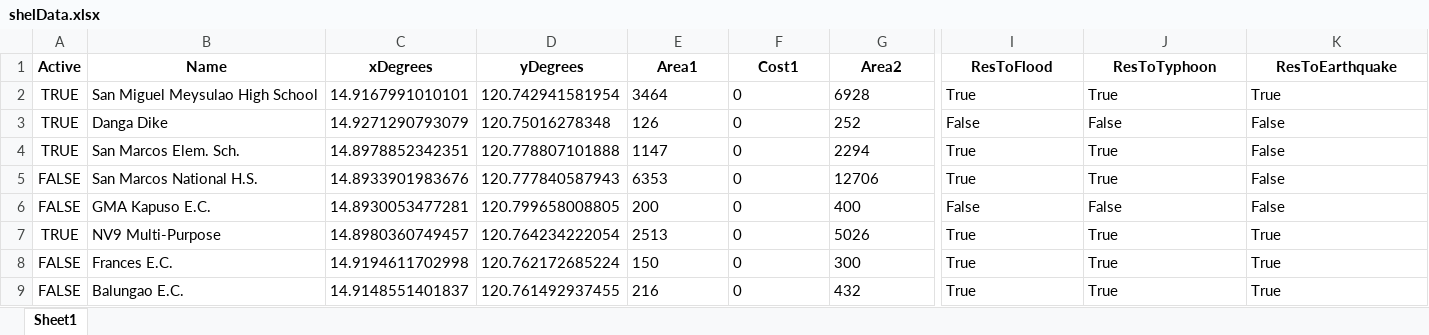
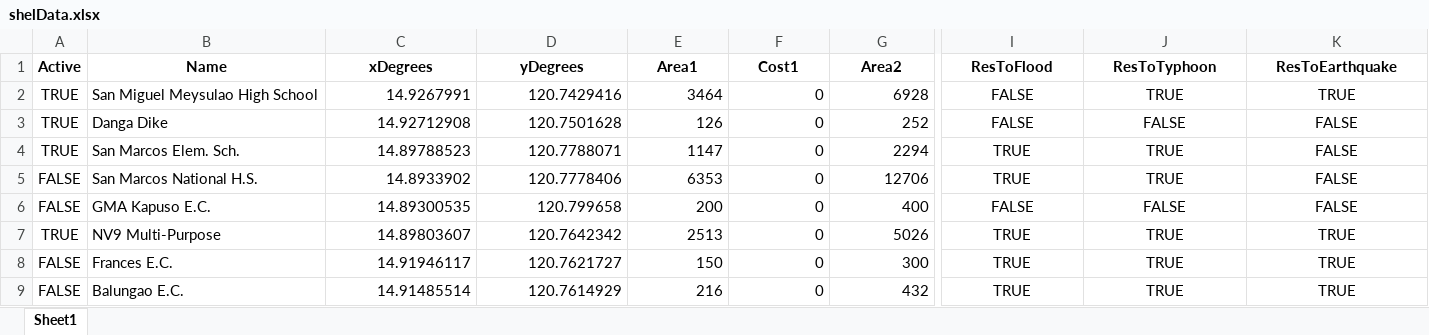
Before and after one commit to Lucianono/ShelterAlloc_Thesis, an Excel workbook: ProgramSrc/shelData.xlsx, sheet Sheet1, drawn as a sheet; only a part is shown, gaps mark what is left out; values as stored, in another font and other column widths than the file's, no borders; the diff covers the shown part only; the diff names each change by its address in the sheet, - before the commit and + after, or states it on an @@ line.

```diff
--- a/ProgramSrc/shelData.xlsx (sheet Sheet1)
+++ b/ProgramSrc/shelData.xlsx (sheet Sheet1)
-C2 (xDegrees): 14.9167991010101
+C2 (xDegrees): 14.9267991
-D2 (yDegrees): 120.742941581954
+D2 (yDegrees): 120.7429416
-E2:G9 alignment: left
+E2:G9 alignment: right
-I2 (ResToFlood): True
+I2 (ResToFlood): FALSE
-I2:K9 alignment: left
+I2:K9 alignment: center
-J2 (ResToTyphoon): True
+J2 (ResToTyphoon): TRUE
-K2 (ResToEarthquake): True
+K2 (ResToEarthquake): TRUE
-C3 (xDegrees): 14.9271290793079
+C3 (xDegrees): 14.92712908
-D3 (yDegrees): 120.75016278348
+D3 (yDegrees): 120.7501628
-I3 (ResToFlood): False
+I3 (ResToFlood): FALSE
-J3 (ResToTyphoon): False
+J3 (ResToTyphoon): FALSE
-K3:K6 (ResToEarthquake): False
+K3:K6 (ResToEarthquake): FALSE
-C4 (xDegrees): 14.8978852342351
+C4 (xDegrees): 14.89788523
-D4 (yDegrees): 120.778807101888
+D4 (yDegrees): 120.7788071
-I4:I5 (ResToFlood): True
+I4:I5 (ResToFlood): TRUE
-J4:J5 (ResToTyphoon): True
+J4:J5 (ResToTyphoon): TRUE
-C5 (xDegrees): 14.8933901983676
+C5 (xDegrees): 14.8933902
-D5 (yDegrees): 120.777840587943
+D5 (yDegrees): 120.7778406
-C6 (xDegrees): 14.8930053477281
+C6 (xDegrees): 14.89300535
-D6 (yDegrees): 120.799658008805
+D6 (yDegrees): 120.799658
-I6 (ResToFlood): False
+I6 (ResToFlood): FALSE
-J6 (ResToTyphoon): False
+J6 (ResToTyphoon): FALSE
-C7 (xDegrees): 14.8980360749457
+C7 (xDegrees): 14.89803607
-D7 (yDegrees): 120.764234222054
+D7 (yDegrees): 120.7642342
-I7:I9 (ResToFlood): True
+I7:I9 (ResToFlood): TRUE
-J7:J9 (ResToTyphoon): True
+J7:J9 (ResToTyphoon): TRUE
-K7:K9 (ResToEarthquake): True
+K7:K9 (ResToEarthquake): TRUE
-C8 (xDegrees): 14.9194611702998
+C8 (xDegrees): 14.91946117
-D8 (yDegrees): 120.762172685224
+D8 (yDegrees): 120.7621727
-C9 (xDegrees): 14.9148551401837
+C9 (xDegrees): 14.91485514
-D9 (yDegrees): 120.761492937455
+D9 (yDegrees): 120.7614929
```
Also changed, not shown: 35 edited cells and cell formats elsewhere in this sheet, ProgramSrc/commData.xlsx, 5 other files.
